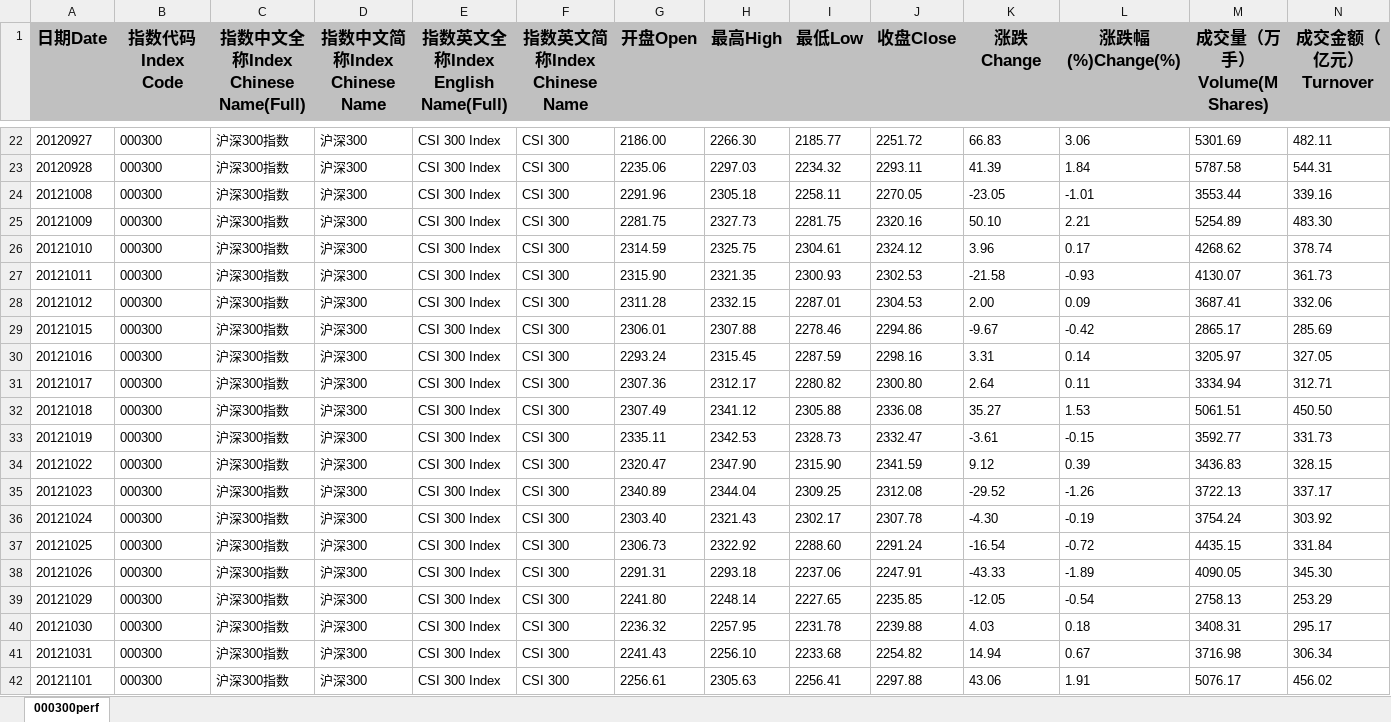
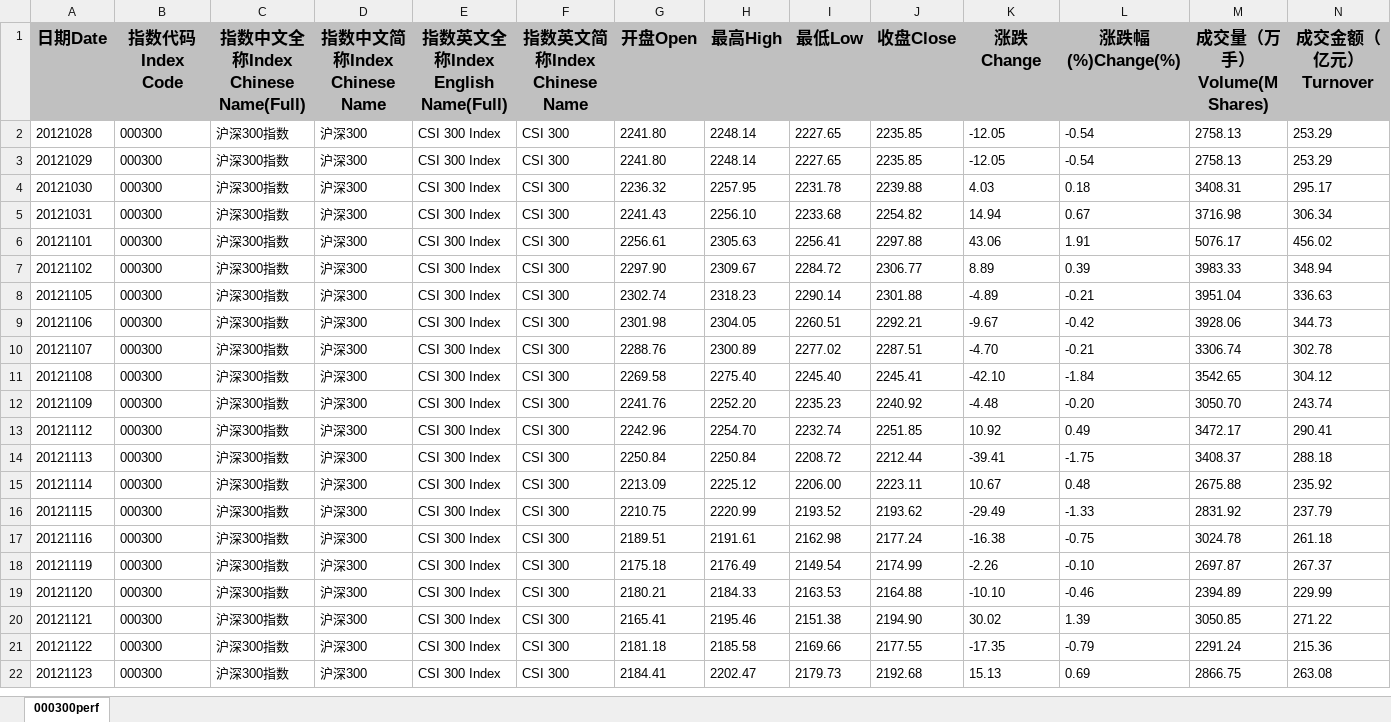
Before and after one commit to cloud0072/GuPiaoJiSuan, an Excel workbook: data/download_000300.xlsx, sheet 000300perf, drawn as a sheet; only a part is shown, gaps mark what is left out; the shorter side is filled out with more unchanged rows; values as stored, in another font and other column widths than the file's, no borders; removed rows and columns are numbered as before the commit, all else as after; rows hold the shown columns only; the diff covers the shown part only; the diff names each change by its address in the sheet, - before the commit and + after, or states it on an @@ line.

```diff
--- a/data/download_000300.xlsx (sheet 000300perf)
+++ b/data/download_000300.xlsx (sheet 000300perf)
-row 22: 20120927 | 000300 | 沪深300指数 | 沪深300 | CSI 300 Index | CSI 300 | 2186.00 | 2266.30 | 2185.77 | 2251.72 | 66.83 | 3.06 | 5301.69 | 482.11
-row 23: 20120928 | 000300 | 沪深300指数 | 沪深300 | CSI 300 Index | CSI 300 | 2235.06 | 2297.03 | 2234.32 | 2293.11 | 41.39 | 1.84 | 5787.58 | 544.31
-row 24: 20121008 | 000300 | 沪深300指数 | 沪深300 | CSI 300 Index | CSI 300 | 2291.96 | 2305.18 | 2258.11 | 2270.05 | -23.05 | -1.01 | 3553.44 | 339.16
-row 25: 20121009 | 000300 | 沪深300指数 | 沪深300 | CSI 300 Index | CSI 300 | 2281.75 | 2327.73 | 2281.75 | 2320.16 | 50.10 | 2.21 | 5254.89 | 483.30
-row 26: 20121010 | 000300 | 沪深300指数 | 沪深300 | CSI 300 Index | CSI 300 | 2314.59 | 2325.75 | 2304.61 | 2324.12 | 3.96 | 0.17 | 4268.62 | 378.74
-row 27: 20121011 | 000300 | 沪深300指数 | 沪深300 | CSI 300 Index | CSI 300 | 2315.90 | 2321.35 | 2300.93 | 2302.53 | -21.58 | -0.93 | 4130.07 | 361.73
-row 28: 20121012 | 000300 | 沪深300指数 | 沪深300 | CSI 300 Index | CSI 300 | 2311.28 | 2332.15 | 2287.01 | 2304.53 | 2.00 | 0.09 | 3687.41 | 332.06
-row 29: 20121015 | 000300 | 沪深300指数 | 沪深300 | CSI 300 Index | CSI 300 | 2306.01 | 2307.88 | 2278.46 | 2294.86 | -9.67 | -0.42 | 2865.17 | 285.69
-row 30: 20121016 | 000300 | 沪深300指数 | 沪深300 | CSI 300 Index | CSI 300 | 2293.24 | 2315.45 | 2287.59 | 2298.16 | 3.31 | 0.14 | 3205.97 | 327.05
-row 31: 20121017 | 000300 | 沪深300指数 | 沪深300 | CSI 300 Index | CSI 300 | 2307.36 | 2312.17 | 2280.82 | 2300.80 | 2.64 | 0.11 | 3334.94 | 312.71
-row 32: 20121018 | 000300 | 沪深300指数 | 沪深300 | CSI 300 Index | CSI 300 | 2307.49 | 2341.12 | 2305.88 | 2336.08 | 35.27 | 1.53 | 5061.51 | 450.50
-row 33: 20121019 | 000300 | 沪深300指数 | 沪深300 | CSI 300 Index | CSI 300 | 2335.11 | 2342.53 | 2328.73 | 2332.47 | -3.61 | -0.15 | 3592.77 | 331.73
-row 34: 20121022 | 000300 | 沪深300指数 | 沪深300 | CSI 300 Index | CSI 300 | 2320.47 | 2347.90 | 2315.90 | 2341.59 | 9.12 | 0.39 | 3436.83 | 328.15
-row 35: 20121023 | 000300 | 沪深300指数 | 沪深300 | CSI 300 Index | CSI 300 | 2340.89 | 2344.04 | 2309.25 | 2312.08 | -29.52 | -1.26 | 3722.13 | 337.17
-row 36: 20121024 | 000300 | 沪深300指数 | 沪深300 | CSI 300 Index | CSI 300 | 2303.40 | 2321.43 | 2302.17 | 2307.78 | -4.30 | -0.19 | 3754.24 | 303.92
-row 37: 20121025 | 000300 | 沪深300指数 | 沪深300 | CSI 300 Index | CSI 300 | 2306.73 | 2322.92 | 2288.60 | 2291.24 | -16.54 | -0.72 | 4435.15 | 331.84
-row 38: 20121026 | 000300 | 沪深300指数 | 沪深300 | CSI 300 Index | CSI 300 | 2291.31 | 2293.18 | 2237.06 | 2247.91 | -43.33 | -1.89 | 4090.05 | 345.30
+row 2: 20121028 | 000300 | 沪深300指数 | 沪深300 | CSI 300 Index | CSI 300 | 2241.80 | 2248.14 | 2227.65 | 2235.85 | -12.05 | -0.54 | 2758.13 | 253.29
```
Also changed, not shown: 20 removed rows elsewhere in this sheet, data/download_000510.xlsx, data/download_H20955.xlsx, 9 other files.
